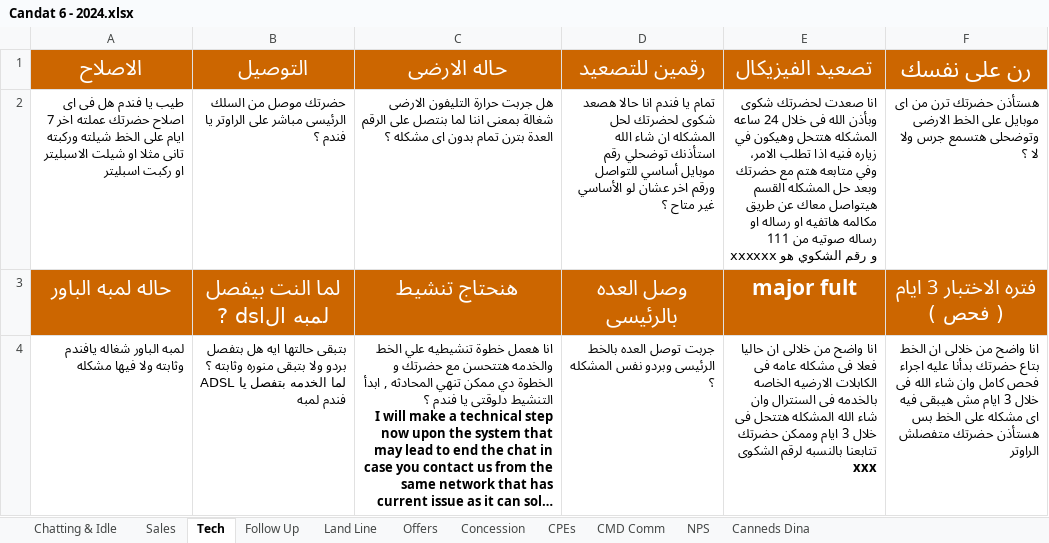
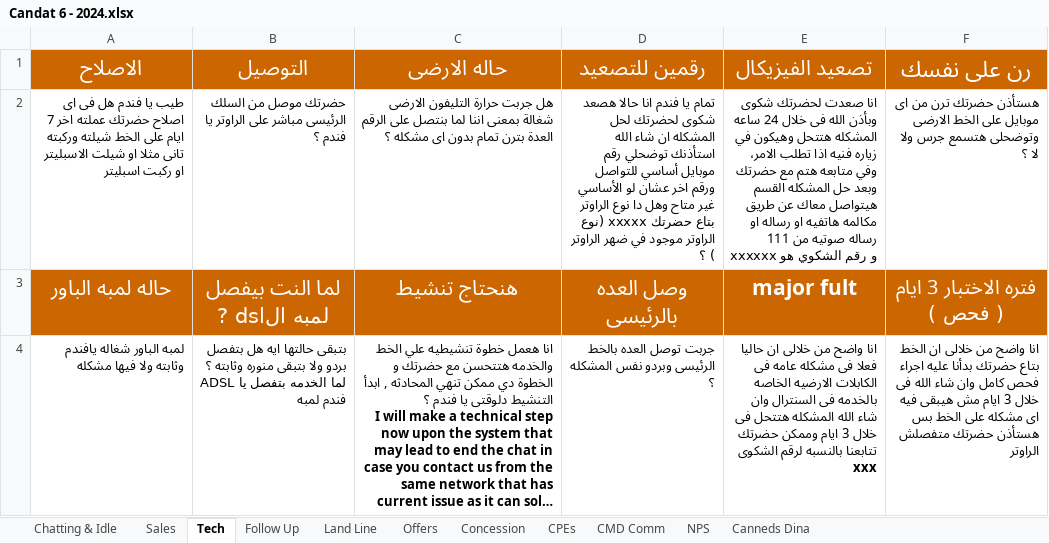
Before and after one commit to kimmichh/TE, an Excel workbook: Candat 6 - 2024.xlsx, sheet Tech, drawn as a sheet; only a part is shown; long unchanged cells end in …; values as stored, in another font and other column widths than the file's, no borders; the diff names each change by its address in the sheet, - before the commit and + after, or states it on an @@ line.

Commit message:
Add files via upload

```diff
--- a/Candat 6 - 2024.xlsx (sheet Tech)
+++ b/Candat 6 - 2024.xlsx (sheet Tech)
-D2 (رقمين للتصعيد): …غير متاح ؟
+D2 (رقمين للتصعيد): …غير متاح وهل دا نوع الراوتر بتاع حضرتك xxxxx (نوع الراوتر موجود في ضهر الراوتر ) ؟
```
Also changed, not shown: sheet Concession.
